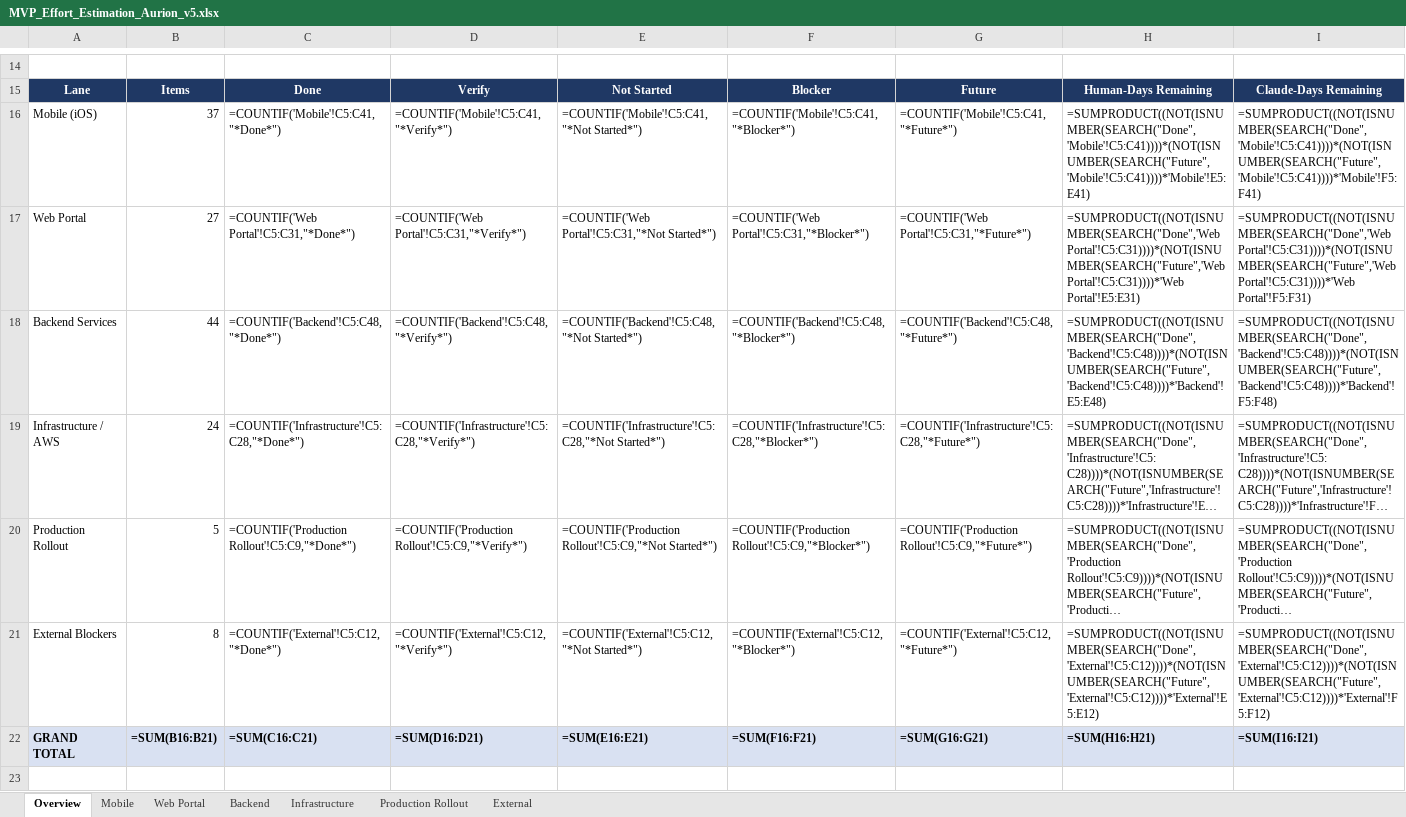
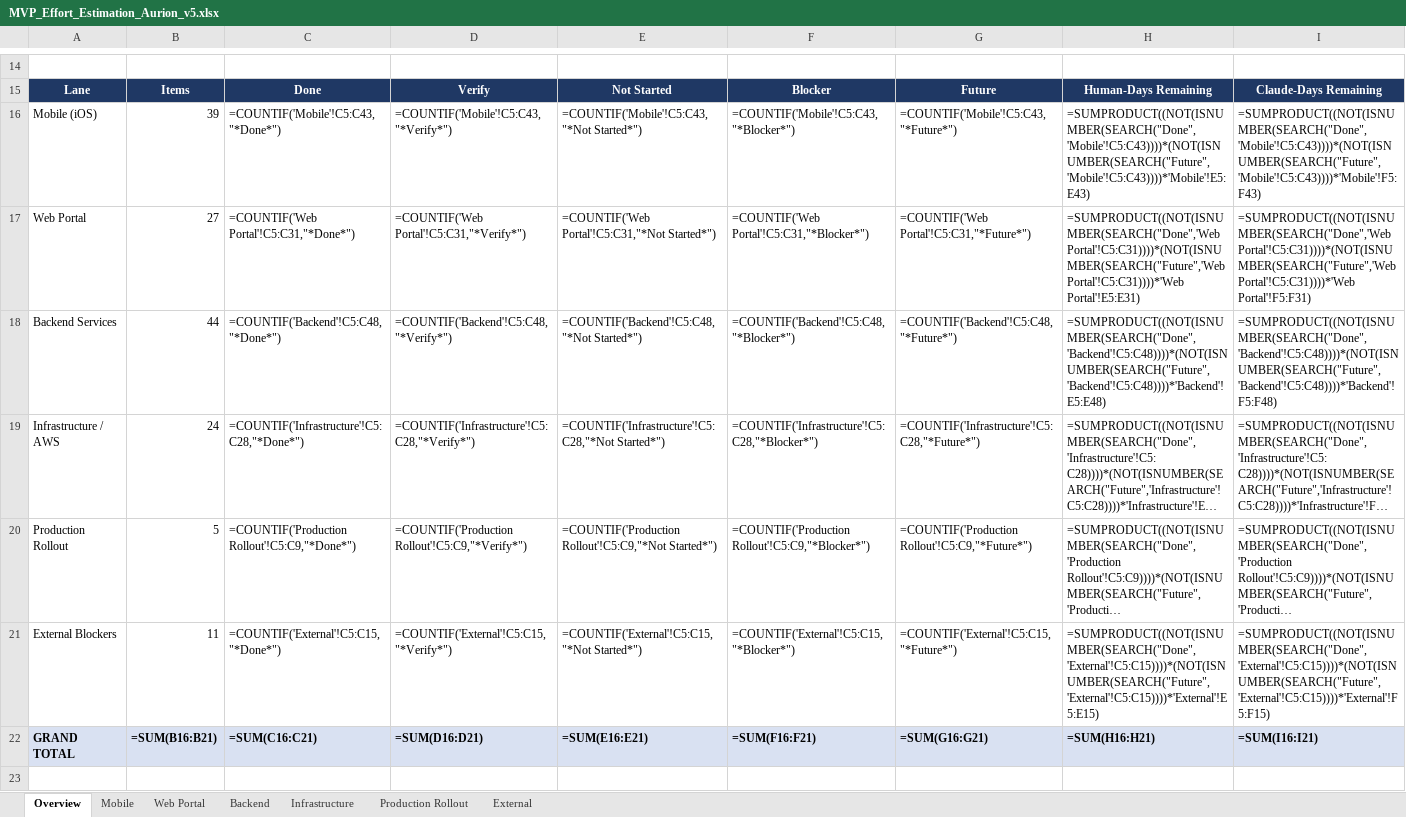
Before and after one commit to fsawadogo/aurion, an Excel workbook: MVP_Effort_Estimation_Aurion_v5.xlsx, sheet Overview, drawn as a sheet; only a part is shown, gaps mark what is left out; long unchanged cells end in …; values as stored, in another font and other column widths than the file's, no borders; formulas without a stored value are shown as written; the diff names each change by its address in the sheet, - before the commit and + after, or states it on an @@ line.

```diff
--- a/MVP_Effort_Estimation_Aurion_v5.xlsx (sheet Overview)
+++ b/MVP_Effort_Estimation_Aurion_v5.xlsx (sheet Overview)
-B16: 37
+B16: 39
-C16: =COUNTIF('Mobile'!C5:C41,"*Done*")
+C16: =COUNTIF('Mobile'!C5:C43,"*Done*")
-D16: =COUNTIF('Mobile'!C5:C41,"*Verify*")
+D16: =COUNTIF('Mobile'!C5:C43,"*Verify*")
-E16: =COUNTIF('Mobile'!C5:C41,"*Not Started*")
+E16: =COUNTIF('Mobile'!C5:C43,"*Not Started*")
-F16: =COUNTIF('Mobile'!C5:C41,"*Blocker*")
+F16: =COUNTIF('Mobile'!C5:C43,"*Blocker*")
-G16: =COUNTIF('Mobile'!C5:C41,"*Future*")
+G16: =COUNTIF('Mobile'!C5:C43,"*Future*")
-H16: =SUMPRODUCT((NOT(ISNUMBER(SEARCH("Done",'Mobile'!C5:C41))))*(NOT(ISNUMBER(SEARCH("Future",'Mobile'!C5:C41))))*'Mobile'!E5:E41)
+H16: =SUMPRODUCT((NOT(ISNUMBER(SEARCH("Done",'Mobile'!C5:C43))))*(NOT(ISNUMBER(SEARCH("Future",'Mobile'!C5:C43))))*'Mobile'!E5:E43)
-I16: =SUMPRODUCT((NOT(ISNUMBER(SEARCH("Done",'Mobile'!C5:C41))))*(NOT(ISNUMBER(SEARCH("Future",'Mobile'!C5:C41))))*'Mobile'!F5:F41)
+I16: =SUMPRODUCT((NOT(ISNUMBER(SEARCH("Done",'Mobile'!C5:C43))))*(NOT(ISNUMBER(SEARCH("Future",'Mobile'!C5:C43))))*'Mobile'!F5:F43)
-B21: 8
+B21: 11
-C21: =COUNTIF('External'!C5:C12,"*Done*")
+C21: =COUNTIF('External'!C5:C15,"*Done*")
-D21: =COUNTIF('External'!C5:C12,"*Verify*")
+D21: =COUNTIF('External'!C5:C15,"*Verify*")
-E21: =COUNTIF('External'!C5:C12,"*Not Started*")
+E21: =COUNTIF('External'!C5:C15,"*Not Started*")
-F21: =COUNTIF('External'!C5:C12,"*Blocker*")
+F21: =COUNTIF('External'!C5:C15,"*Blocker*")
-G21: =COUNTIF('External'!C5:C12,"*Future*")
+G21: =COUNTIF('External'!C5:C15,"*Future*")
-H21: =SUMPRODUCT((NOT(ISNUMBER(SEARCH("Done",'External'!C5:C12))))*(NOT(ISNUMBER(SEARCH("Future",'External'!C5:C12))))*'External'!E5:E12)
+H21: =SUMPRODUCT((NOT(ISNUMBER(SEARCH("Done",'External'!C5:C15))))*(NOT(ISNUMBER(SEARCH("Future",'External'!C5:C15))))*'External'!E5:E15)
-I21: =SUMPRODUCT((NOT(ISNUMBER(SEARCH("Done",'External'!C5:C12))))*(NOT(ISNUMBER(SEARCH("Future",'External'!C5:C12))))*'External'!F5:F12)
+I21: =SUMPRODUCT((NOT(ISNUMBER(SEARCH("Done",'External'!C5:C15))))*(NOT(ISNUMBER(SEARCH("Future",'External'!C5:C15))))*'External'!F5:F15)
```
Also changed, not shown: sheet External, sheet Mobile, sheet Production Rollout, sheet Backend, 1 other file.
